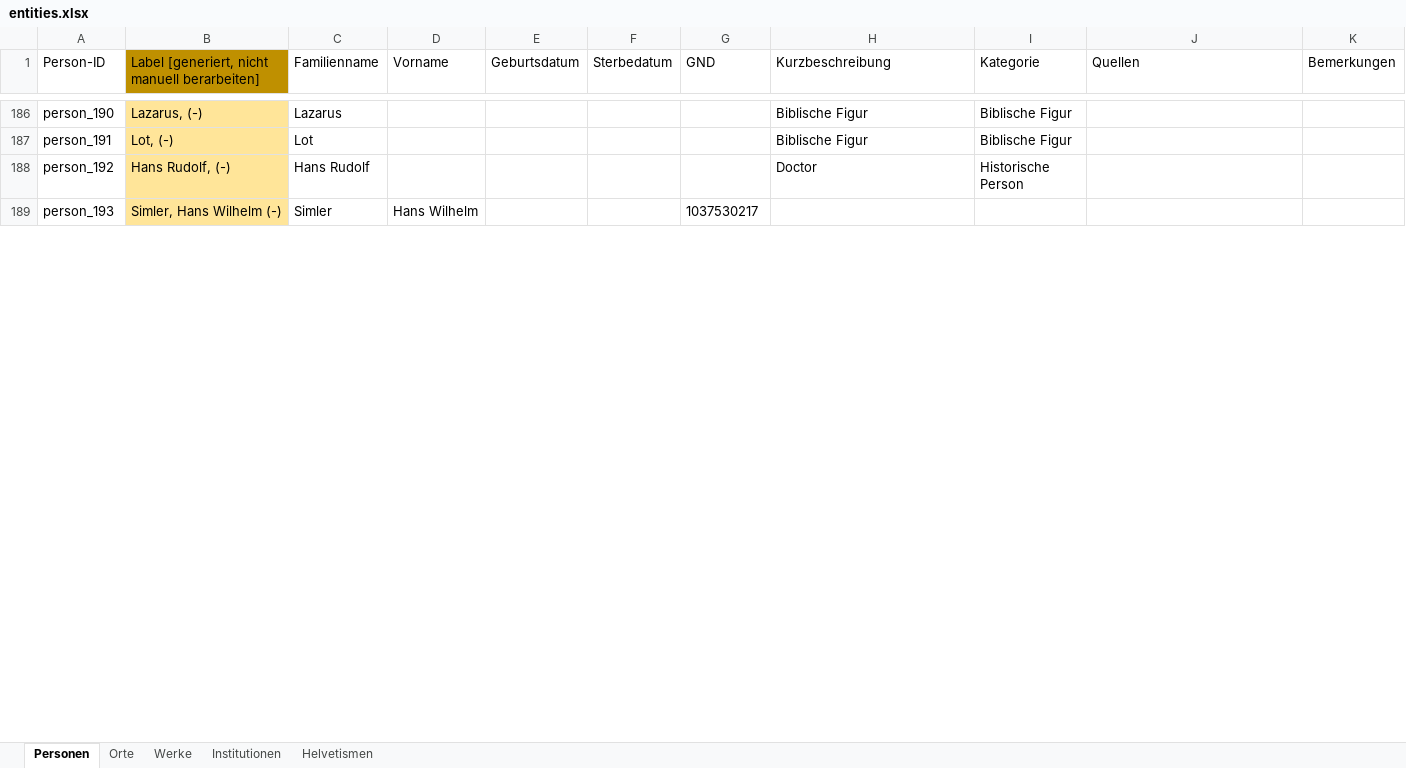
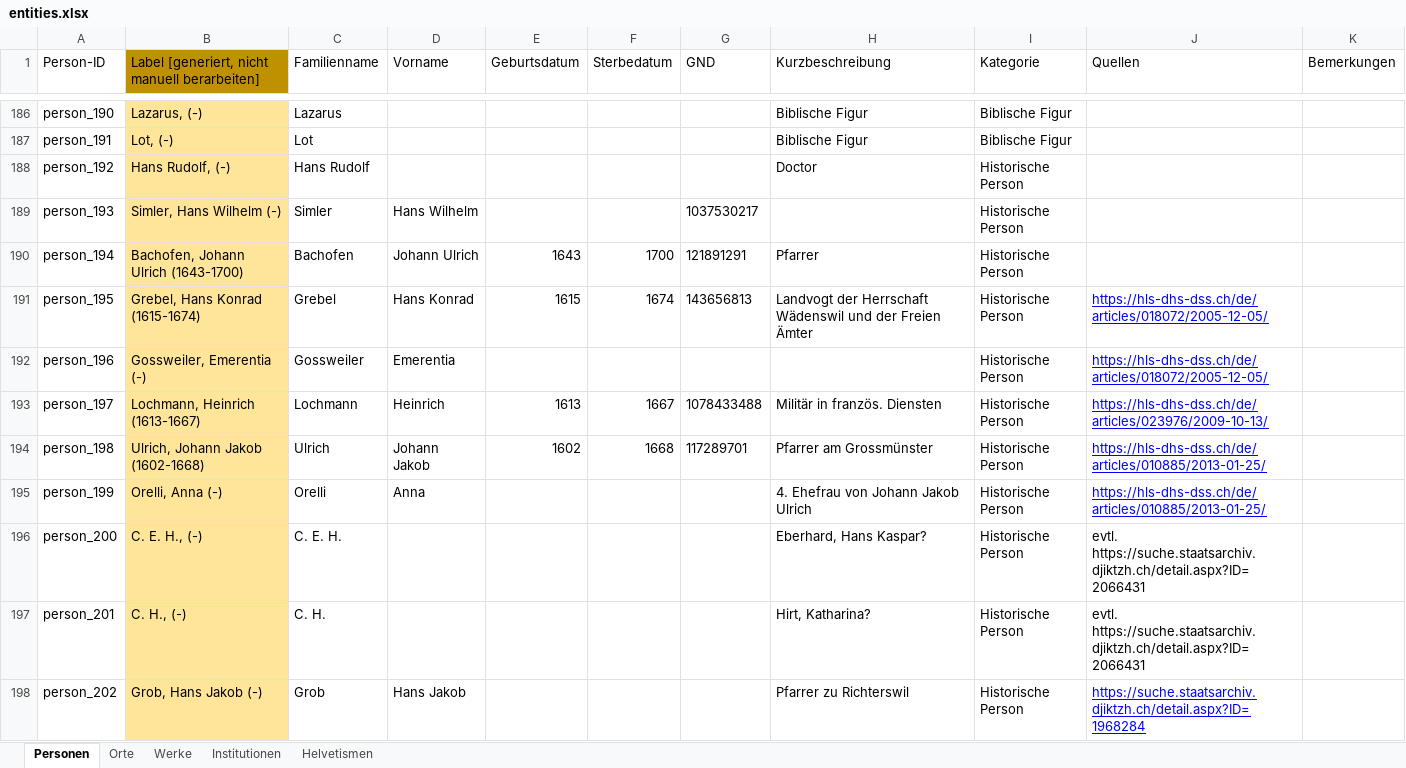
Before and after one commit to DHBern/simler_data, an Excel workbook: gsheet/xlsx/entities.xlsx, sheet Personen, drawn as a sheet; only a part is shown, gaps mark what is left out; values as stored, in another font and other column widths than the file's, no borders; charts and pictures and table styles not drawn; the diff covers the shown part only; the diff names each change by its address in the sheet, - before the commit and + after, or states it on an @@ line.

```diff
--- a/gsheet/xlsx/entities.xlsx (sheet Personen)
+++ b/gsheet/xlsx/entities.xlsx (sheet Personen)
-I189 (Kategorie): (empty)
+I189 (Kategorie): Historische Person
+row 190: person_194 | Bachofen, Johann Ulrich (1643-1700) | Bachofen | Johann Ulrich | 1643 | 1700 | 121891291 | Pfarrer | Historische Person
+row 191: person_195 | Grebel, Hans Konrad (1615-1674) | Grebel | Hans Konrad | 1615 | 1674 | 143656813 | Landvogt der Herrschaft Wädenswil und der Freien Ämter | Historische Person | https://hls-dhs-dss.ch/de/articles/018072/2005-12-05/
+row 192: person_196 | Gossweiler, Emerentia (-) | Gossweiler | Emerentia |  |  |  |  | Historische Person | https://hls-dhs-dss.ch/de/articles/018072/2005-12-05/
+row 193: person_197 | Lochmann, Heinrich (1613-1667) | Lochmann | Heinrich | 1613 | 1667 | 1078433488 | Militär in französ. Diensten | Historische Person | https://hls-dhs-dss.ch/de/articles/023976/2009-10-13/
+row 194: person_198 | Ulrich, Johann Jakob (1602-1668) | Ulrich | Johann Jakob | 1602 | 1668 | 117289701 | Pfarrer am Grossmünster | Historische Person | https://hls-dhs-dss.ch/de/articles/010885/2013-01-25/
+row 195: person_199 | Orelli, Anna (-) | Orelli | Anna |  |  |  | 4. Ehefrau von Johann Jakob Ulrich | Historische Person | https://hls-dhs-dss.ch/de/articles/010885/2013-01-25/
+row 196: person_200 | C. E. H., (-) | C. E. H. |  |  |  |  | Eberhard, Hans Kaspar? | Historische Person | evtl. https://suche.staatsarchiv.djiktzh.ch/detail.aspx?ID=2066431
+row 197: person_201 | C. H., (-) | C. H. |  |  |  |  | Hirt, Katharina? | Historische Person | evtl. https://suche.staatsarchiv.djiktzh.ch/detail.aspx?ID=2066431
+row 198: person_202 | Grob, Hans Jakob (-) | Grob | Hans Jakob |  |  |  | Pfarrer zu Richterswil | Historische Person | https://suche.staatsarchiv.djiktzh.ch/detail.aspx?ID=1968284
```
Also changed, not shown: 21 added rows and 2 edited cells elsewhere in this sheet, sheet Orte, sheet Werke, sheet Institutionen, formulas that keep their value.
